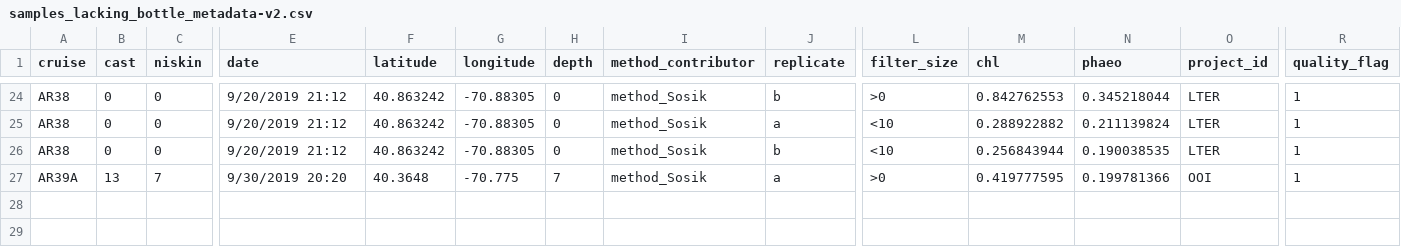
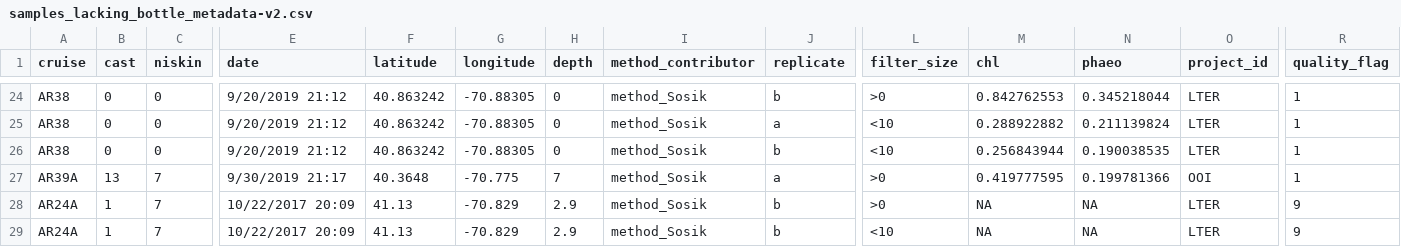
Before and after one commit to WHOIGit/nes-lter-chl-transect, a CSV file: samples_lacking_bottle_metadata-v2.csv, drawn as a sheet; only a part is shown, gaps mark what is left out; rows hold the shown columns only; the diff names each change by its address in the sheet, - before the commit and + after, or states it on an @@ line.

```diff
--- a/samples_lacking_bottle_metadata-v2.csv
+++ b/samples_lacking_bottle_metadata-v2.csv
-E27 (date): 9/30/2019 20:20
+E27 (date): 9/30/2019 21:17
+row 28: AR24A | 1 | 7 | 10/22/2017 20:09 | 41.13 | -70.829 | 2.9 | method_Sosik | b | >0 | NA | NA | LTER | 9
+row 29: AR24A | 1 | 7 | 10/22/2017 20:09 | 41.13 | -70.829 | 2.9 | method_Sosik | b | <10 | NA | NA | LTER | 9
```
Also changed, not shown: ctd-metadata.csv, nes-lter-chl-transect-rosette.csv, 4 other files.
